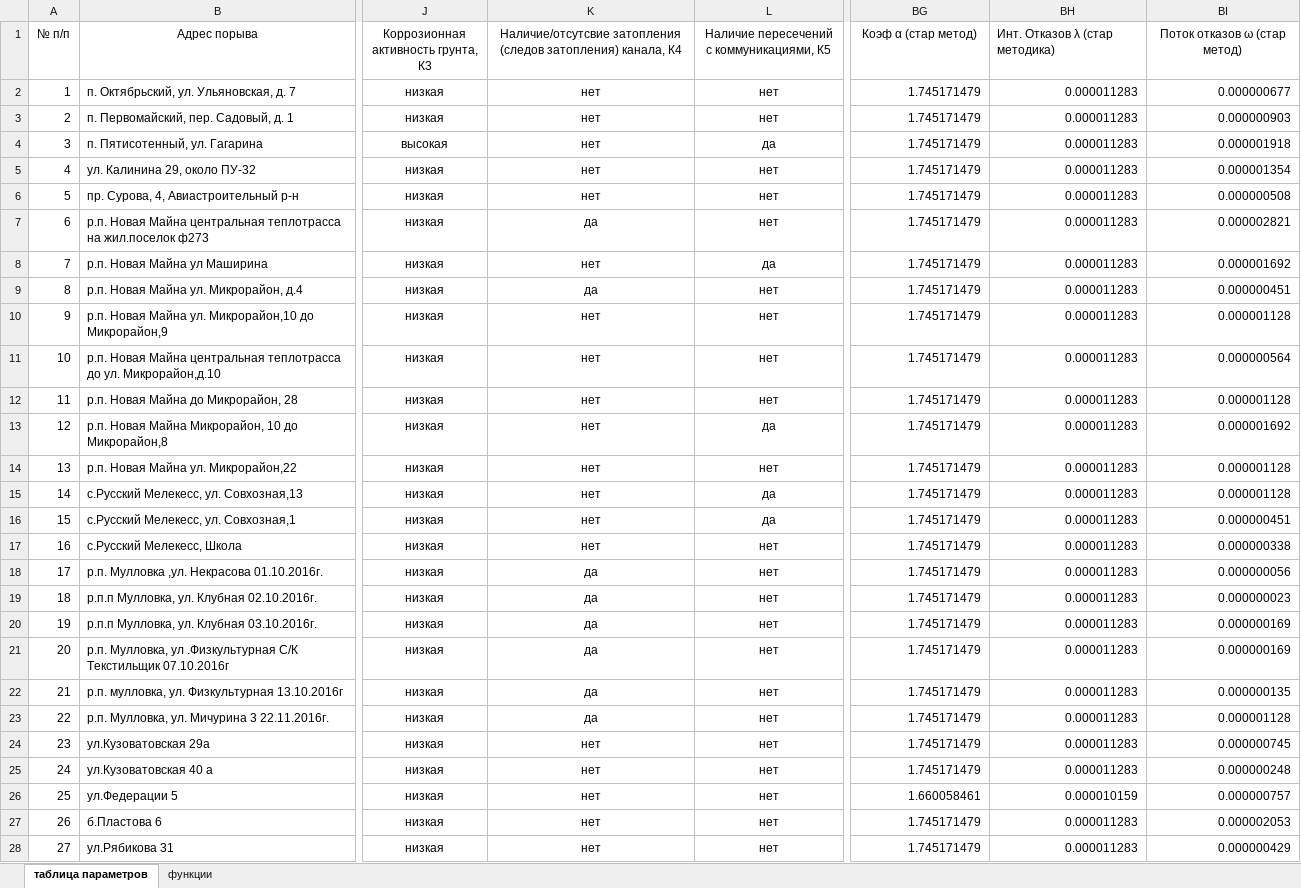
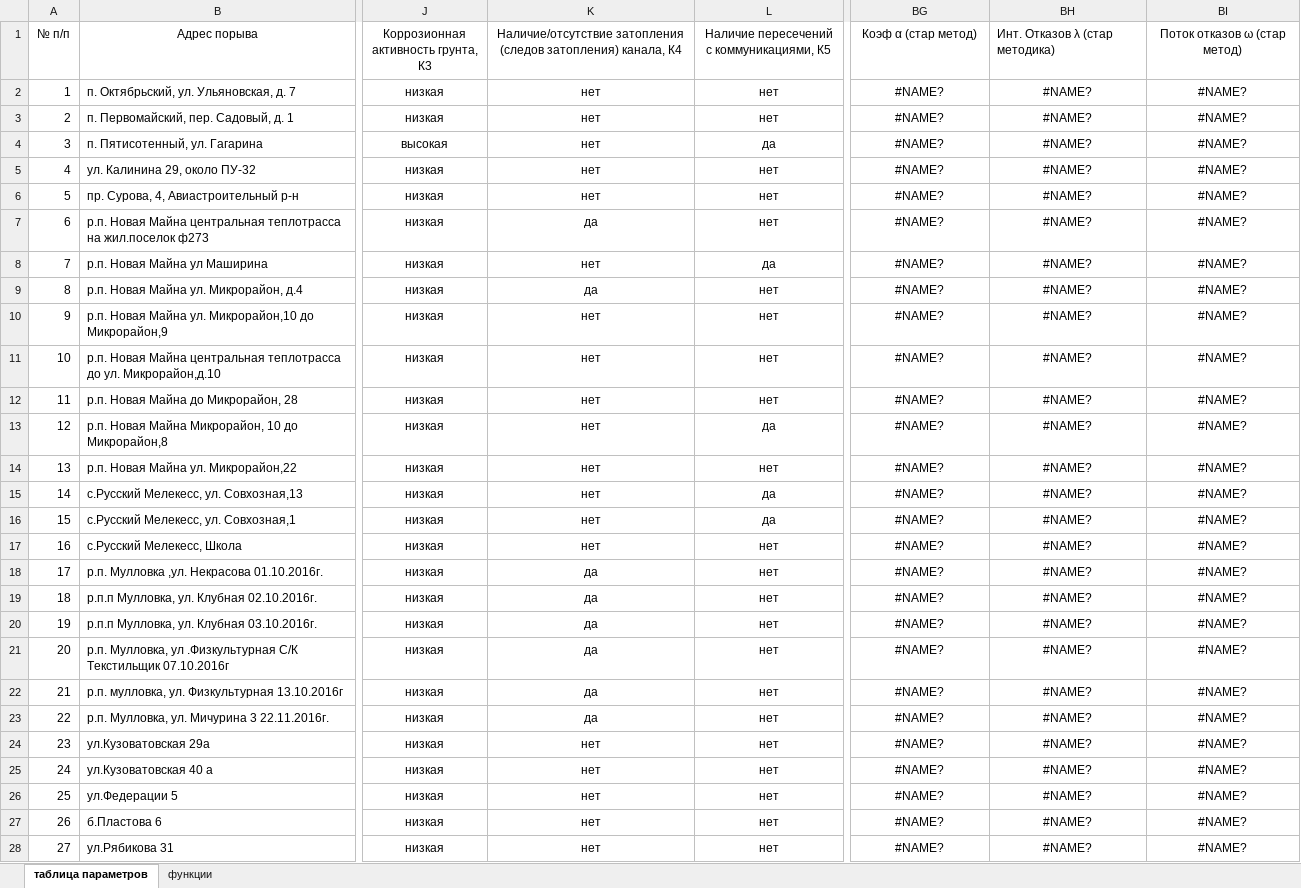
Before and after one commit to caapel/Failure_rate, an Excel workbook: Porivi_in_2_cities-main/Poriv2.xlsx, sheet таблица параметров, drawn as a sheet; only a part is shown, gaps mark what is left out; values as stored, in another font and other column widths than the file's, no borders; the diff covers the shown part only; the diff names each change by its address in the sheet, - before the commit and + after, or states it on an @@ line.

```diff
--- a/Porivi_in_2_cities-main/Poriv2.xlsx (sheet таблица параметров)
+++ b/Porivi_in_2_cities-main/Poriv2.xlsx (sheet таблица параметров)
-K1: Наличие/отсутсвие затопления (следов…
+K1: Наличие/отсутствие затопления (следов…
-BG2:BG25 (Коэф α (стар метод)): 1.745171479
+BG2:BG25 (Коэф α (стар метод)): #NAME?
-BG2:BI28 alignment: right
+BG2:BI28 alignment: center
-BH2:BH25 (Инт. Отказов λ (стар методика)): 0.000011283
+BH2:BH25 (Инт. Отказов λ (стар методика)): #NAME?
-BI2 (Поток отказов ω (стар метод)): 0.000000677
+BI2 (Поток отказов ω (стар метод)): #NAME?
-BI3 (Поток отказов ω (стар метод)): 0.000000903
+BI3 (Поток отказов ω (стар метод)): #NAME?
-BI4 (Поток отказов ω (стар метод)): 0.000001918
+BI4 (Поток отказов ω (стар метод)): #NAME?
-BI5 (Поток отказов ω (стар метод)): 0.000001354
+BI5 (Поток отказов ω (стар метод)): #NAME?
-BI6 (Поток отказов ω (стар метод)): 0.000000508
+BI6 (Поток отказов ω (стар метод)): #NAME?
-BI7 (Поток отказов ω (стар метод)): 0.000002821
+BI7 (Поток отказов ω (стар метод)): #NAME?
-BI8 (Поток отказов ω (стар метод)): 0.000001692
+BI8 (Поток отказов ω (стар метод)): #NAME?
-BI9 (Поток отказов ω (стар метод)): 0.000000451
+BI9 (Поток отказов ω (стар метод)): #NAME?
-BI10 (Поток отказов ω (стар метод)): 0.000001128
+BI10 (Поток отказов ω (стар метод)): #NAME?
-BI11 (Поток отказов ω (стар метод)): 0.000000564
+BI11 (Поток отказов ω (стар метод)): #NAME?
-BI12 (Поток отказов ω (стар метод)): 0.000001128
+BI12 (Поток отказов ω (стар метод)): #NAME?
-BI13 (Поток отказов ω (стар метод)): 0.000001692
+BI13 (Поток отказов ω (стар метод)): #NAME?
-BI14:BI15 (Поток отказов ω (стар метод)): 0.000001128
+BI14:BI15 (Поток отказов ω (стар метод)): #NAME?
-BI16 (Поток отказов ω (стар метод)): 0.000000451
+BI16 (Поток отказов ω (стар метод)): #NAME?
-BI17 (Поток отказов ω (стар метод)): 0.000000338
+BI17 (Поток отказов ω (стар метод)): #NAME?
-BI18 (Поток отказов ω (стар метод)): 0.000000056
+BI18 (Поток отказов ω (стар метод)): #NAME?
-BI19 (Поток отказов ω (стар метод)): 0.000000023
+BI19 (Поток отказов ω (стар метод)): #NAME?
-BI20:BI21 (Поток отказов ω (стар метод)): 0.000000169
+BI20:BI21 (Поток отказов ω (стар метод)): #NAME?
-BI22 (Поток отказов ω (стар метод)): 0.000000135
+BI22 (Поток отказов ω (стар метод)): #NAME?
-BI23 (Поток отказов ω (стар метод)): 0.000001128
+BI23 (Поток отказов ω (стар метод)): #NAME?
-BI24 (Поток отказов ω (стар метод)): 0.000000745
+BI24 (Поток отказов ω (стар метод)): #NAME?
-BI25 (Поток отказов ω (стар метод)): 0.000000248
+BI25 (Поток отказов ω (стар метод)): #NAME?
-BG26 (Коэф α (стар метод)): 1.660058461
+BG26 (Коэф α (стар метод)): #NAME?
-BH26 (Инт. Отказов λ (стар методика)): 0.000010159
+BH26 (Инт. Отказов λ (стар методика)): #NAME?
-BI26 (Поток отказов ω (стар метод)): 0.000000757
+BI26 (Поток отказов ω (стар метод)): #NAME?
-BG27:BG28 (Коэф α (стар метод)): 1.745171479
+BG27:BG28 (Коэф α (стар метод)): #NAME?
-BH27:BH28 (Инт. Отказов λ (стар методика)): 0.000011283
+BH27:BH28 (Инт. Отказов λ (стар методика)): #NAME?
-BI27 (Поток отказов ω (стар метод)): 0.000002053
+BI27 (Поток отказов ω (стар метод)): #NAME?
-BI28 (Поток отказов ω (стар метод)): 0.000000429
+BI28 (Поток отказов ω (стар метод)): #NAME?
```
Also changed, not shown: 87 edited cells and cell formats elsewhere in this sheet, formulas that keep their value, charts or pictures, Porivi_in_2_cities-main/Poriv.xlsx, 2 other files.
